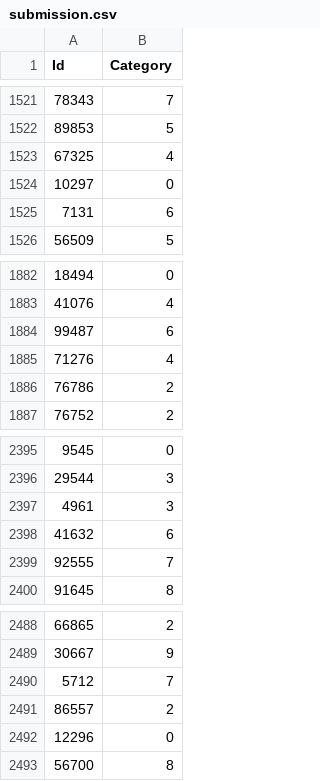
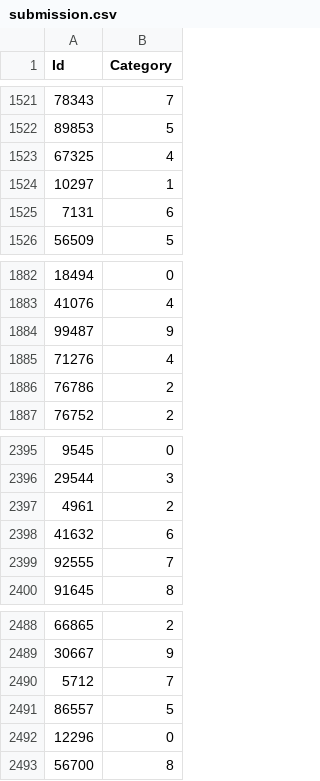
Before and after one commit to kitzuuu/ivp, a CSV file: submission.csv, drawn as a sheet; only a part is shown, gaps mark what is left out.

```diff
--- a/submission.csv
+++ b/submission.csv
@@ -1523,3 +1523,3 @@ Id,Category
 67325,4
-10297,0
+10297,1
 7131,6
@@ -1883,3 +1883,3 @@ Id,Category
 41076,4
-99487,6
+99487,9
 71276,4
@@ -2396,3 +2396,3 @@ Id,Category
 29544,3
-4961,3
+4961,2
 41632,6
@@ -2490,3 +2490,3 @@ Id,Category
 5712,7
-86557,2
+86557,5
 12296,0
```
Also changed, not shown: 3 other files.
